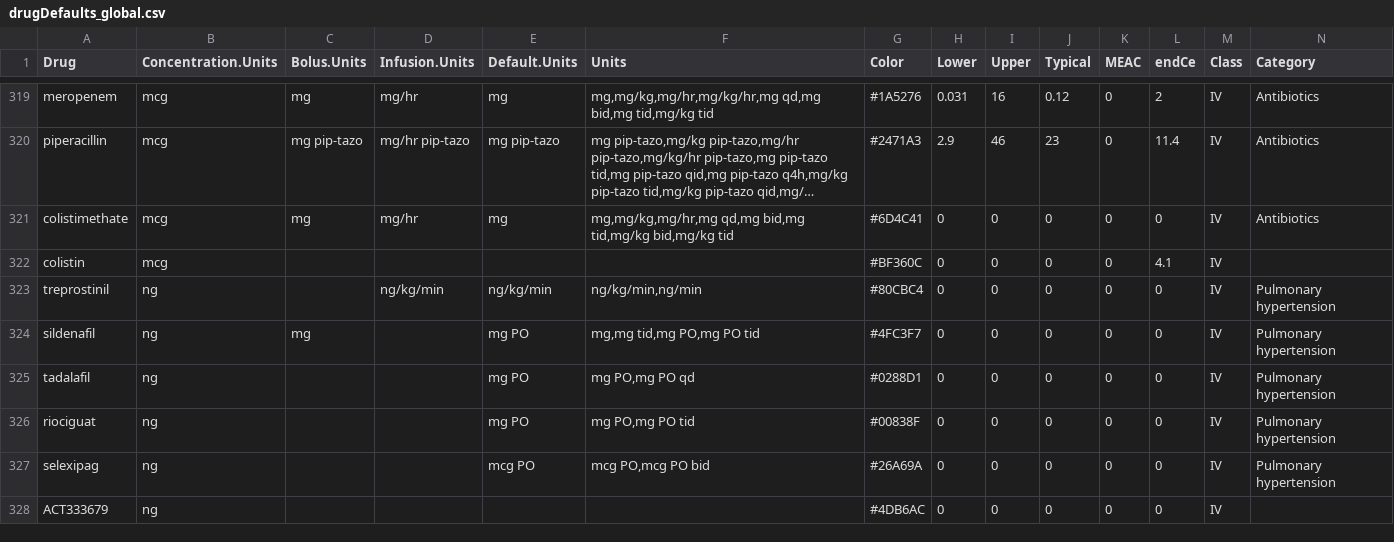
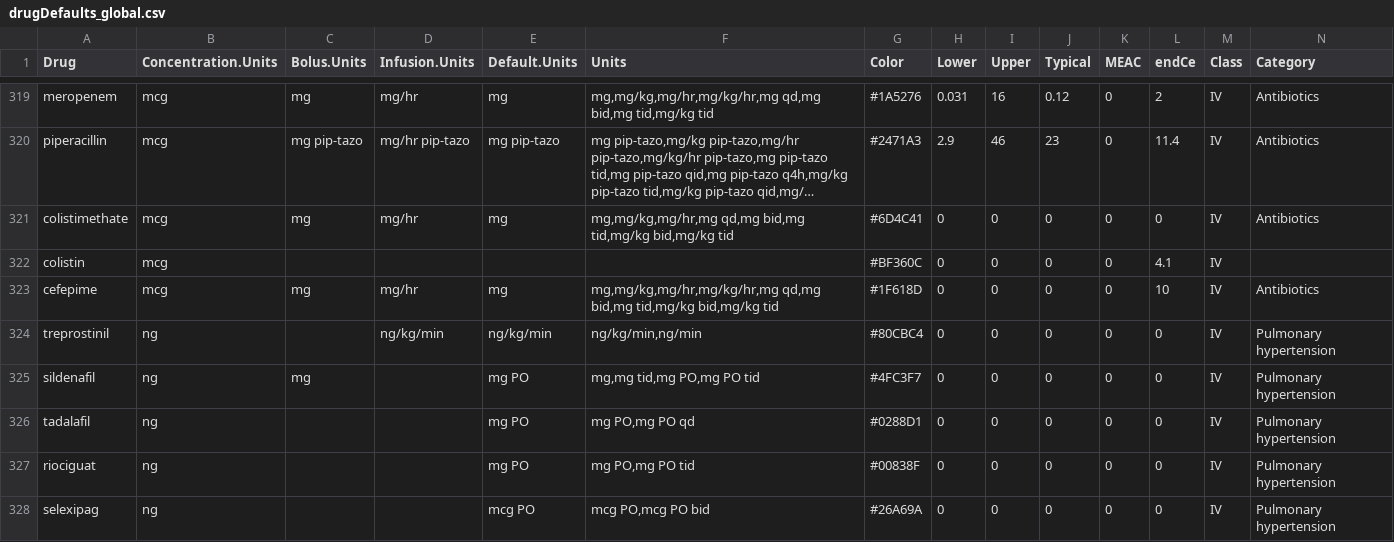
Before and after one commit to StevenLShafer/stanpumpR, a CSV file: inst/extdata/drugDefaults_global.csv, drawn as a sheet; only a part is shown, gaps mark what is left out; the shorter side is filled out with more unchanged rows; long unchanged cells end in …; the diff names each change by its address in the sheet, - before the commit and + after, or states it on an @@ line.

```diff
--- a/inst/extdata/drugDefaults_global.csv
+++ b/inst/extdata/drugDefaults_global.csv
+row 323: cefepime | mcg | mg | mg/hr | mg | mg,mg/kg,mg/hr,mg/kg/hr,mg qd,mg bid,mg tid,mg/kg bid,mg/kg tid | #1F618D | 0 | 0 | 0 | 0 | 10 | IV | Antibiotics
```
Also changed, not shown: inst/extdata/fdaLabels.csv, inst/extdata/pregnancyRegistry.csv, 15 other files.
